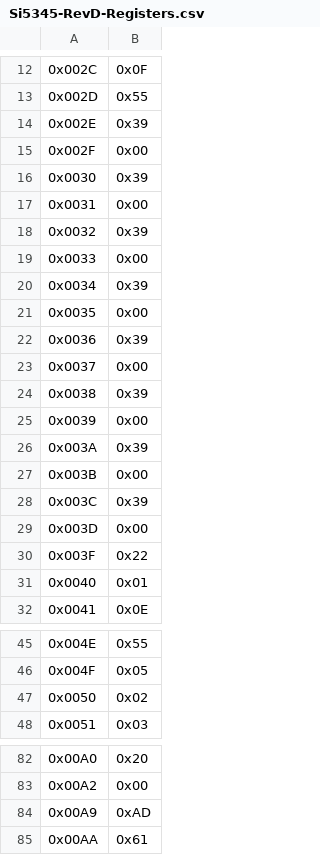
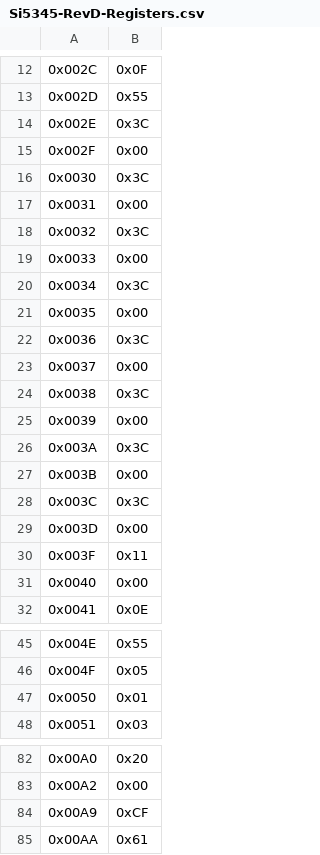
Before and after one commit to zixu/atlas-rd53-fmc-dev, a CSV file: software/config/pll-config/Si5345-RevD-Registers.csv, drawn as a sheet; only a part is shown, gaps mark what is left out; the diff covers the shown part only; the diff names each change by its address in the sheet, - before the commit and + after, or states it on an @@ line.

```diff
--- a/software/config/pll-config/Si5345-RevD-Registers.csv
+++ b/software/config/pll-config/Si5345-RevD-Registers.csv
-B14: 0x39
+B14: 0x3C
-B16: 0x39
+B16: 0x3C
-B18: 0x39
+B18: 0x3C
-B20: 0x39
+B20: 0x3C
-B22: 0x39
+B22: 0x3C
-B24: 0x39
+B24: 0x3C
-B26: 0x39
+B26: 0x3C
-B28: 0x39
+B28: 0x3C
-B30: 0x22
+B30: 0x11
-B31: 0x01
+B31: 0x00
-B47: 0x02
+B47: 0x01
-B84: 0xAD
+B84: 0xCF
```
Also changed, not shown: 14 edited cells elsewhere in this file, 1 other file.
